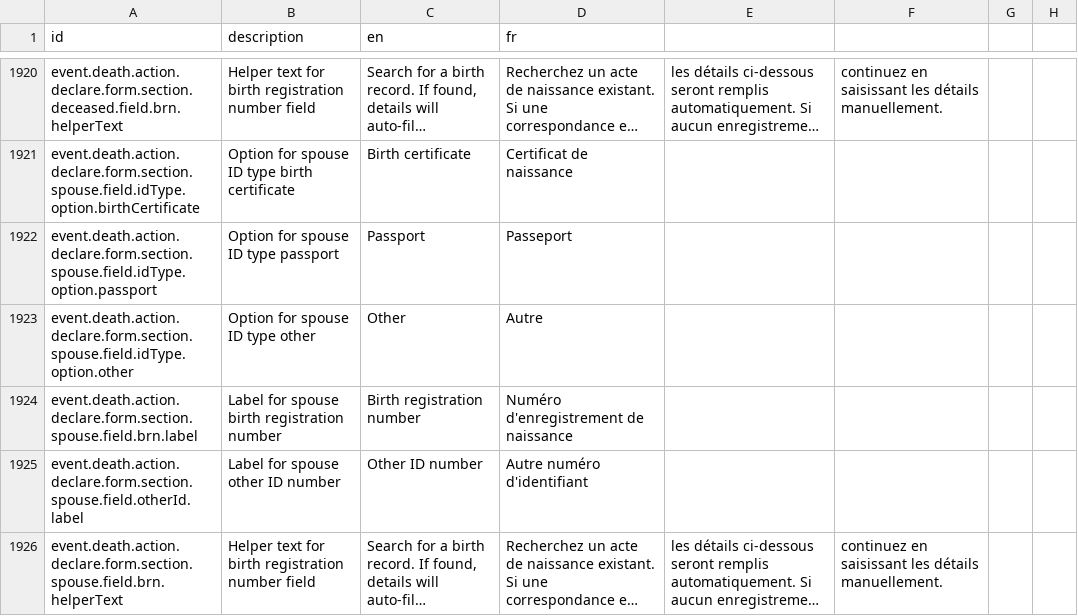
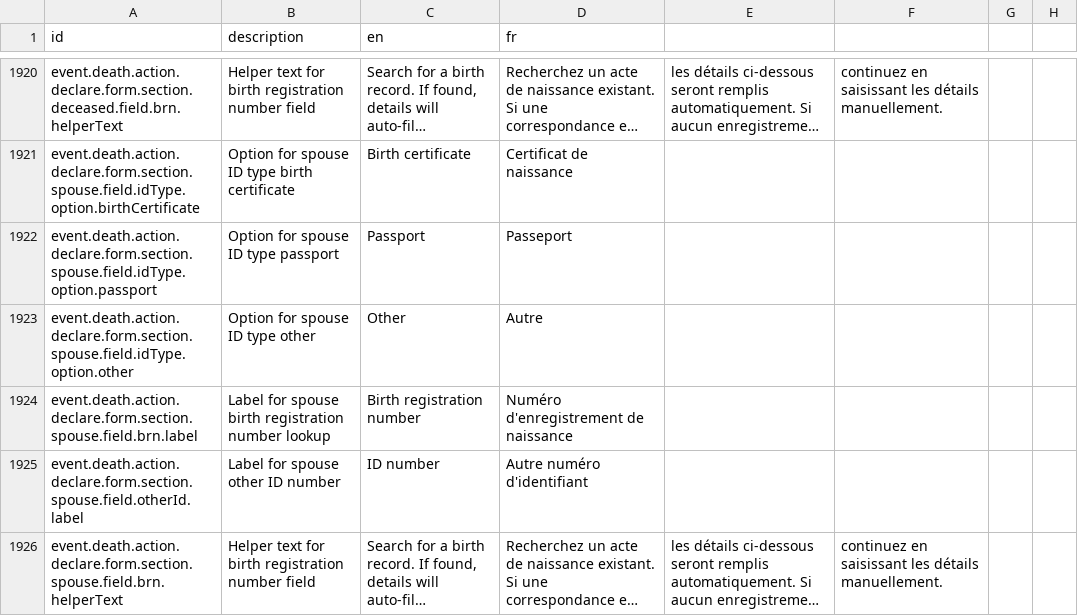
Before and after one commit to opencrvs/opencrvs-countryconfig, a CSV file: src/translations/client.csv, drawn as a sheet; only a part is shown, gaps mark what is left out; long unchanged cells end in …; the diff covers the shown part only; the diff names each change by its address in the sheet, - before the commit and + after, or states it on an @@ line.

Commit message:
Merged PR 47: Fixing Death Event Issues
- simplify helper text and error message for deceased form
- add validation for burial date to prevent future dates
- update labels and helper text for birth registration and age fields
- update labels and helper text for mother form fields
- simplify helper text for spouse birth record field
- update labels for spouse form fields for clarity
- update living children form fields to make them optional
- update labels for informant fields for clarity
- update labels for age fields in death declaration forms for clarity

Related work items: #4

```diff
--- a/src/translations/client.csv
+++ b/src/translations/client.csv
-B1924 (description): …registration number
+B1924 (description): …registration number lookup
-C1925 (en): Other ID number
+C1925 (en): ID number
```
Also changed, not shown: 4 added rows and 33 edited cells elsewhere in this file, 9 other files.
